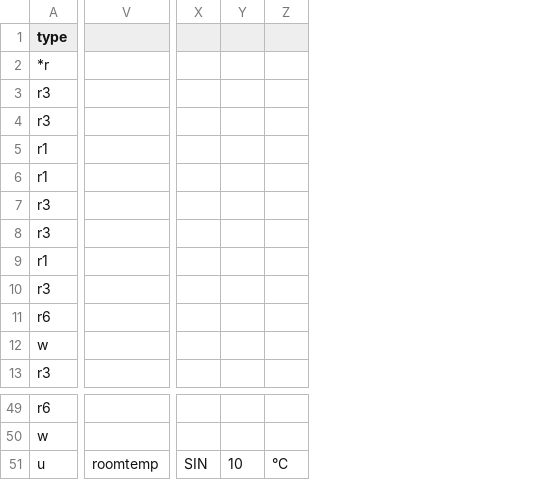
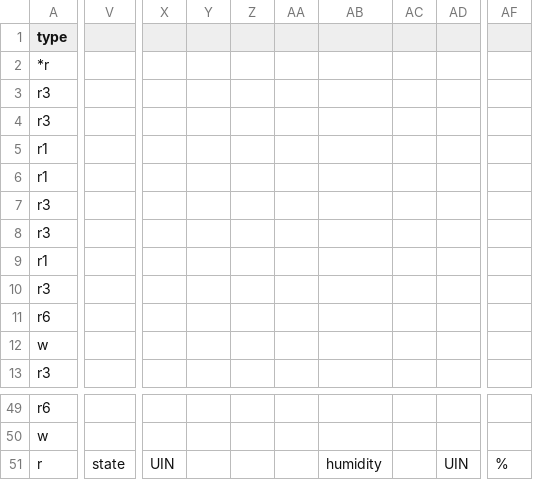
Before and after one commit to zeroflow/ochsner-gmdw-ebusd, a CSV file: ebusd-config/config/15.22102.csv, drawn as a sheet; only a part is shown, gaps mark what is left out; removed rows and columns are numbered as before the commit, all else as after; rows hold the shown columns only; the diff covers the shown part only; the diff names each change by its address in the sheet, - before the commit and + after, or states it on an @@ line.

```diff
--- a/ebusd-config/config/15.22102.csv
+++ b/ebusd-config/config/15.22102.csv
-column V, empty
+column V, empty
-column X, empty
-column Y, empty
-column Z, empty
+column X, empty
+column Y, empty
+column Z, empty
+column AA, empty
+column AB, empty
+column AC, empty
+column AD, empty
+column AF, empty
-row 51: u | roomtemp | SIN | 10 | °C
+row 51: r | state | UIN |  |  |  | humidity |  | UIN | %
```
Also changed, not shown: 1 added column elsewhere in this file, 1 other file.
